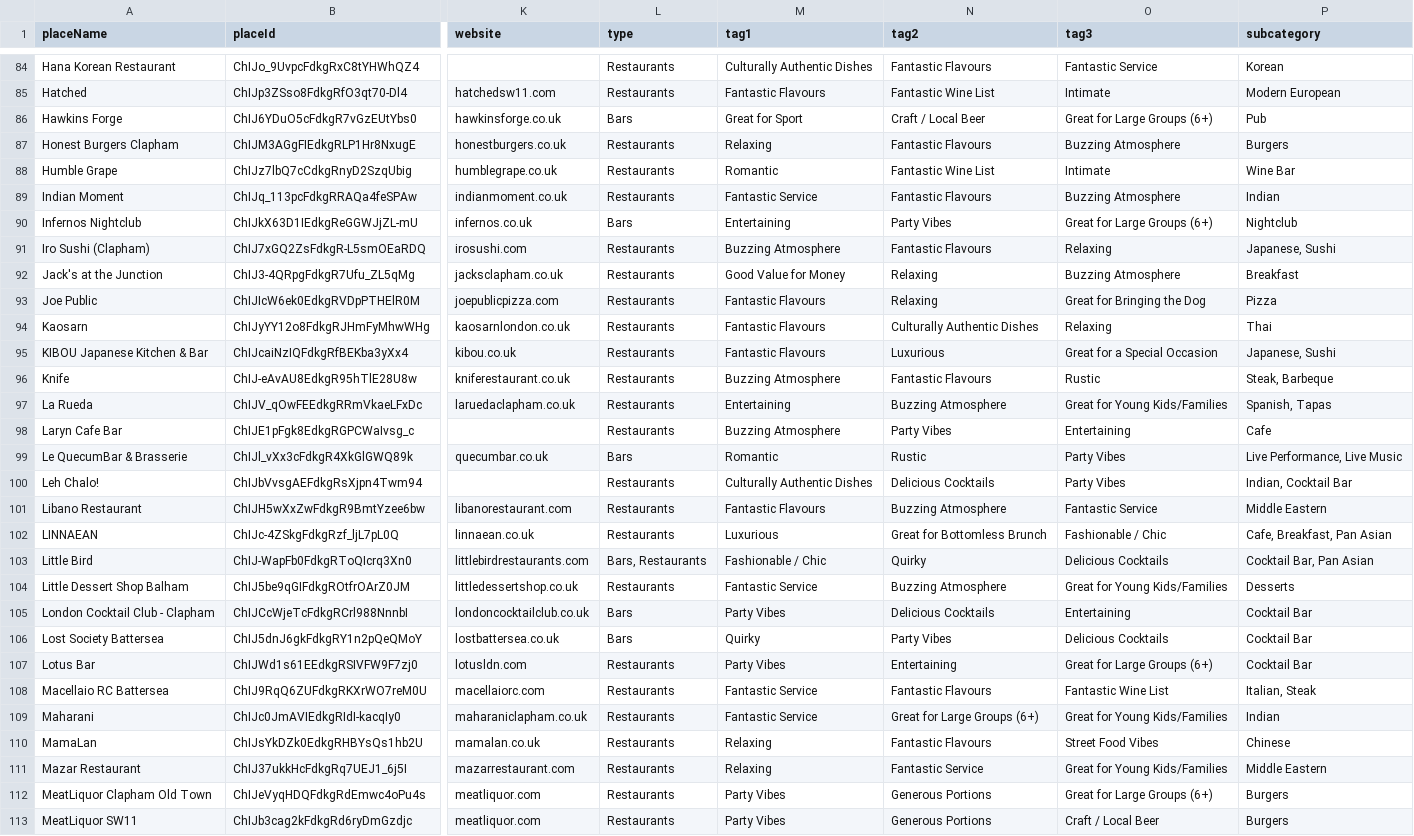
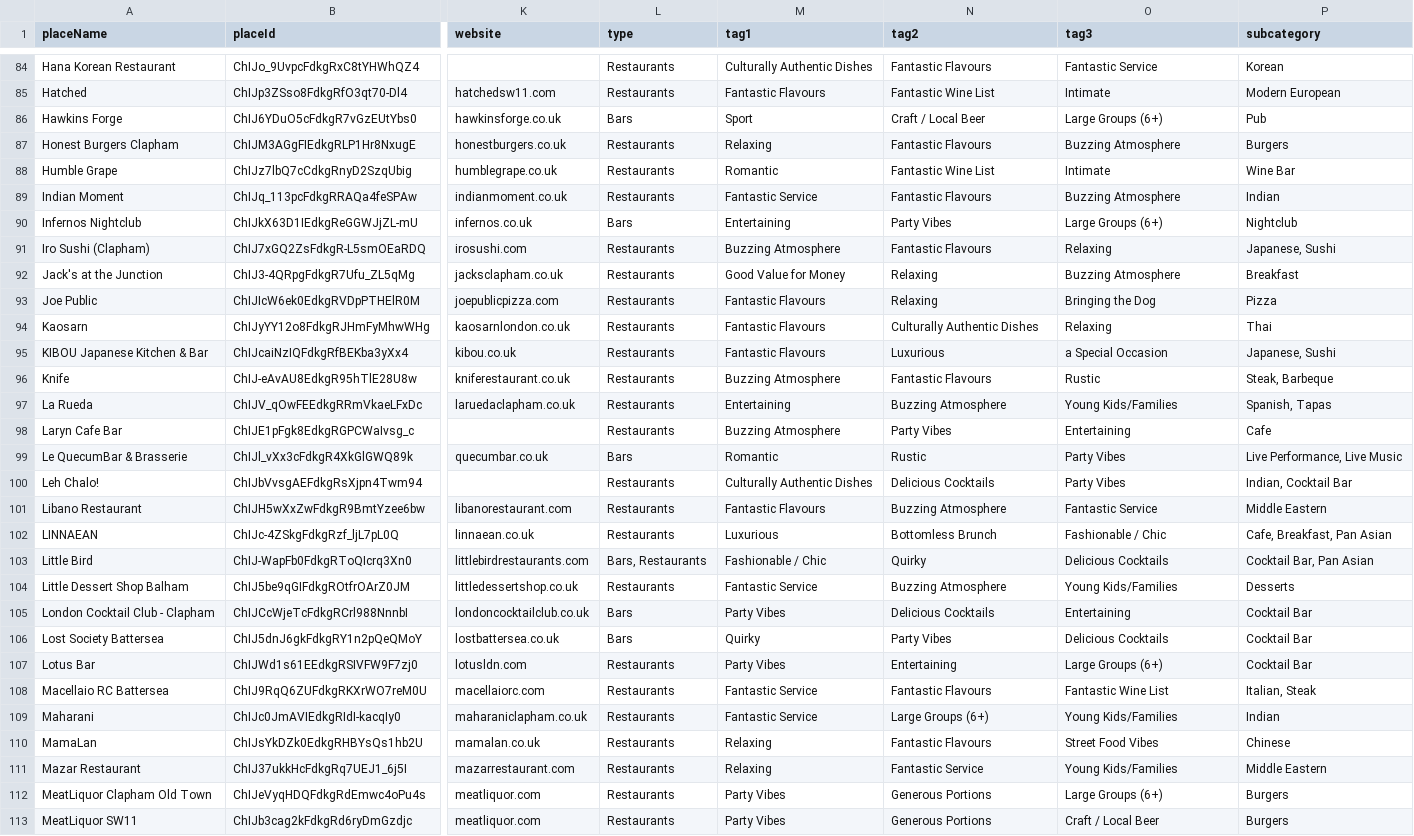
Before and after one commit to mattwilliams150/reckodb, a CSV file: places.csv, drawn as a sheet; only a part is shown, gaps mark what is left out; the diff covers the shown part only; the diff names each change by its address in the sheet, - before the commit and + after, or states it on an @@ line.

Commit message:
fix "Great For" in csv to match categories json

```diff
--- a/places.csv
+++ b/places.csv
-M86 (tag1): Great for Sport
+M86 (tag1): Sport
-O86 (tag3): Great for Large Groups (6+)
+O86 (tag3): Large Groups (6+)
-O90 (tag3): Great for Large Groups (6+)
+O90 (tag3): Large Groups (6+)
-O93 (tag3): Great for Bringing the Dog
+O93 (tag3): Bringing the Dog
-O95 (tag3): Great for a Special Occasion
+O95 (tag3): a Special Occasion
-O97 (tag3): Great for Young Kids/Families
+O97 (tag3): Young Kids/Families
-N102 (tag2): Great for Bottomless Brunch
+N102 (tag2): Bottomless Brunch
-O104 (tag3): Great for Young Kids/Families
+O104 (tag3): Young Kids/Families
-O107 (tag3): Great for Large Groups (6+)
+O107 (tag3): Large Groups (6+)
-N109 (tag2): Great for Large Groups (6+)
+N109 (tag2): Large Groups (6+)
-O109 (tag3): Great for Young Kids/Families
+O109 (tag3): Young Kids/Families
-O111 (tag3): Great for Young Kids/Families
+O111 (tag3): Young Kids/Families
-O112 (tag3): Great for Large Groups (6+)
+O112 (tag3): Large Groups (6+)
```
Also changed, not shown: 82 edited cells elsewhere in this file.
